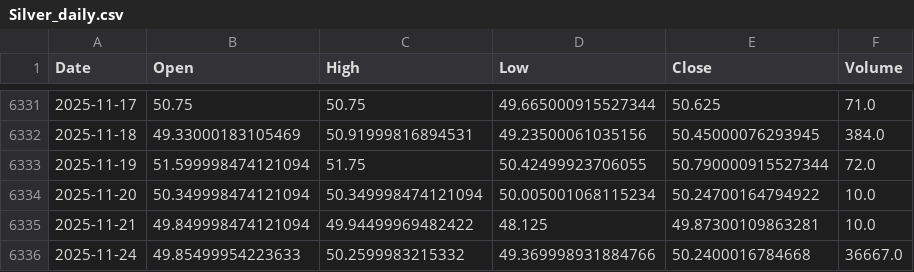
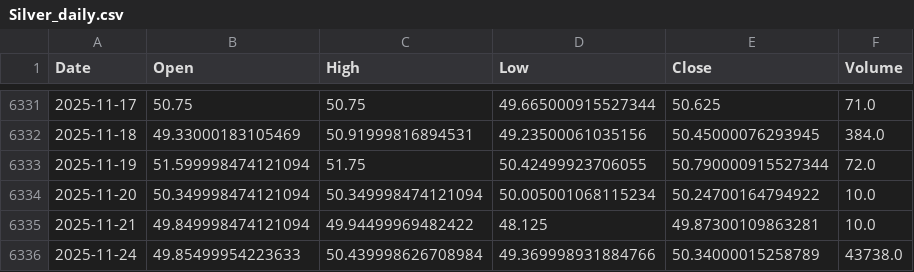
Before and after one commit to KienNguyenAI/Gold-Forecast, a CSV file: data/raw/Silver_daily.csv, drawn as a sheet; only a part is shown, gaps mark what is left out.

```diff
--- a/data/raw/Silver_daily.csv
+++ b/data/raw/Silver_daily.csv
@@ -6335,2 +6335,2 @@ Date,Open,High,Low,Close,Volume
 2025-11-21,49.849998474121094,49.94499969482422,48.125,49.87300109863281,10.0
-2025-11-24,49.85499954223633,50.2599983215332,49.369998931884766,50.2400016784668,36667.0
+2025-11-24,49.85499954223633,50.439998626708984,49.369998931884766,50.34000015258789,43738.0
```
Also changed, not shown: data/raw/DXY_daily.csv, data/raw/Gold_daily.csv, 13 other files.
